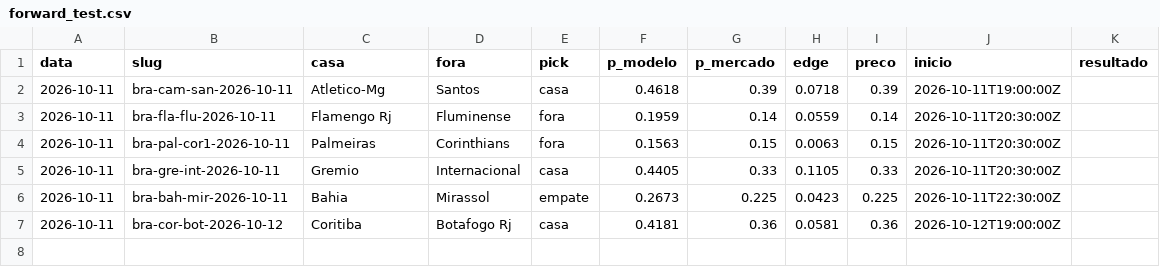
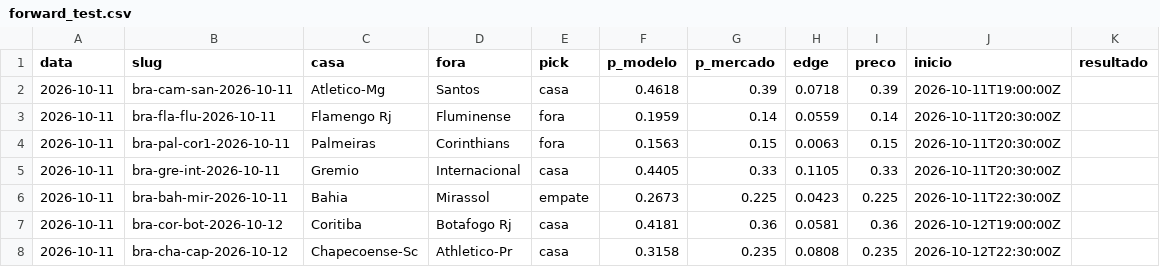
Before and after one commit to guibiagi/football-ai-predictor, a CSV file: data/forward_test.csv, drawn as a sheet.

```diff
--- a/data/forward_test.csv
+++ b/data/forward_test.csv
@@ -7 +7,2 @@ data,slug,casa,fora,pick,p_modelo,p_mercado,edge,preco,inicio,resultado
 2026-10-11,bra-cor-bot-2026-10-12,Coritiba,Botafogo Rj,casa,0.4181,0.36,0.0581,0.36,2026-10-12T19:00:00Z,
+2026-10-11,bra-cha-cap-2026-10-12,Chapecoense-Sc,Athletico-Pr,casa,0.3158,0.235,0.0808,0.235,2026-10-12T22:30:00Z,
```
Also changed, not shown: 1 other file.
